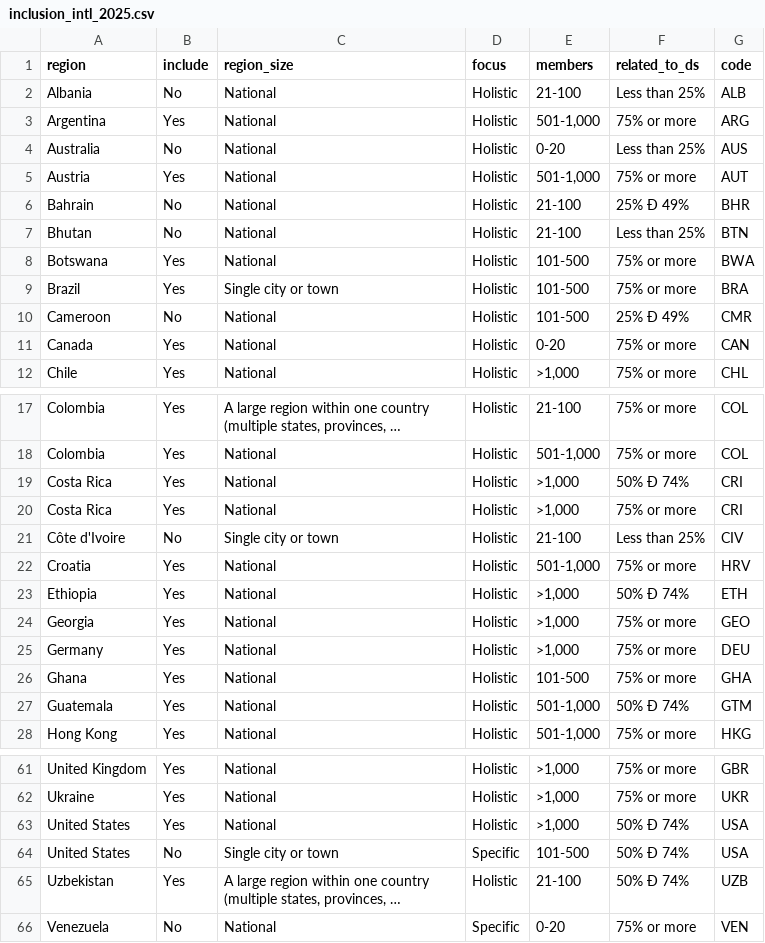
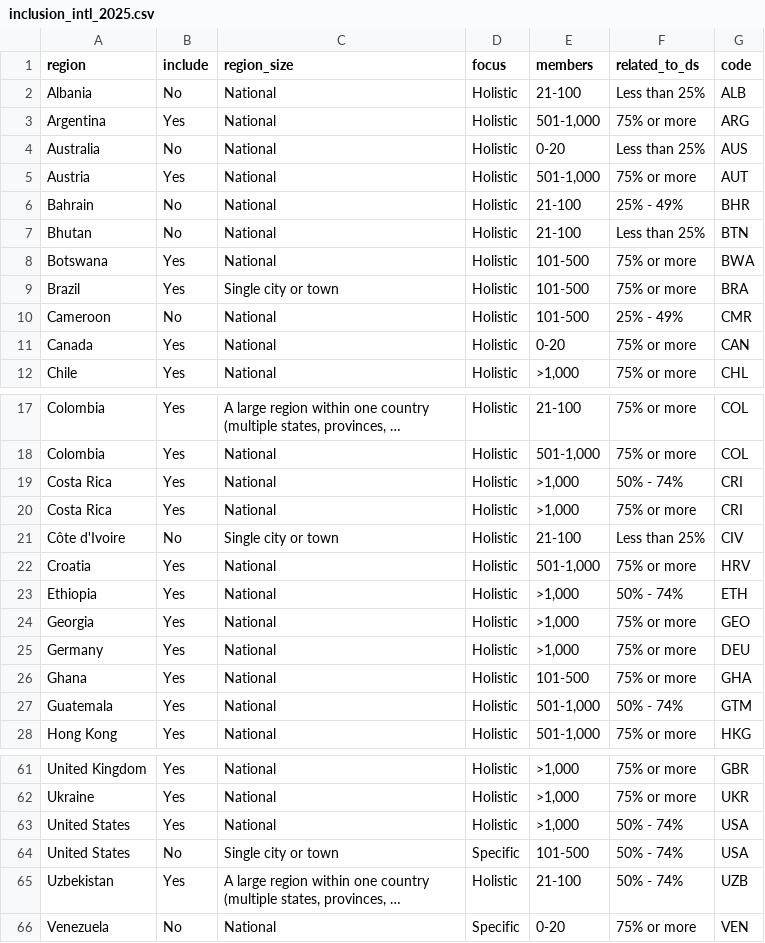
Before and after one commit to dkats/DS-4S, a CSV file: data/inclusion_intl_2025.csv, drawn as a sheet; only a part is shown, gaps mark what is left out; long unchanged cells end in …; the diff covers the shown part only; the diff names each change by its address in the sheet, - before the commit and + after, or states it on an @@ line.

```diff
--- a/data/inclusion_intl_2025.csv
+++ b/data/inclusion_intl_2025.csv
-F6 (related_to_ds): 25% Ð 49%
+F6 (related_to_ds): 25% - 49%
-F10 (related_to_ds): 25% Ð 49%
+F10 (related_to_ds): 25% - 49%
-F19 (related_to_ds): 50% Ð 74%
+F19 (related_to_ds): 50% - 74%
-F23 (related_to_ds): 50% Ð 74%
+F23 (related_to_ds): 50% - 74%
-F27 (related_to_ds): 50% Ð 74%
+F27 (related_to_ds): 50% - 74%
-F63:F65 (related_to_ds): 50% Ð 74%
+F63:F65 (related_to_ds): 50% - 74%
```
Also changed, not shown: 11 edited cells elsewhere in this file, data/inclusion_usa_2025.csv.
